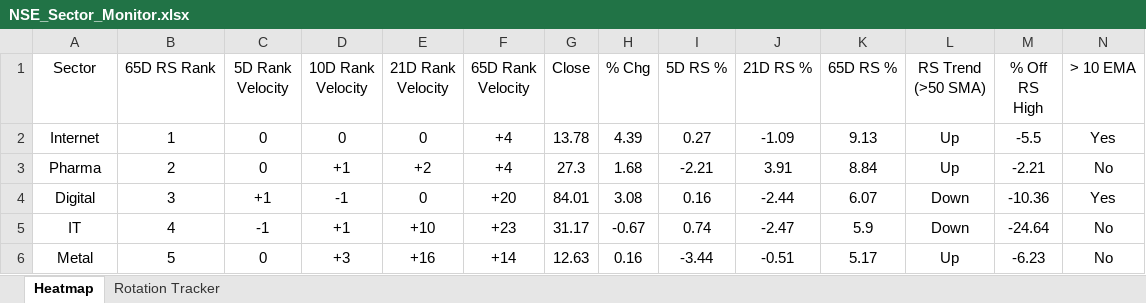
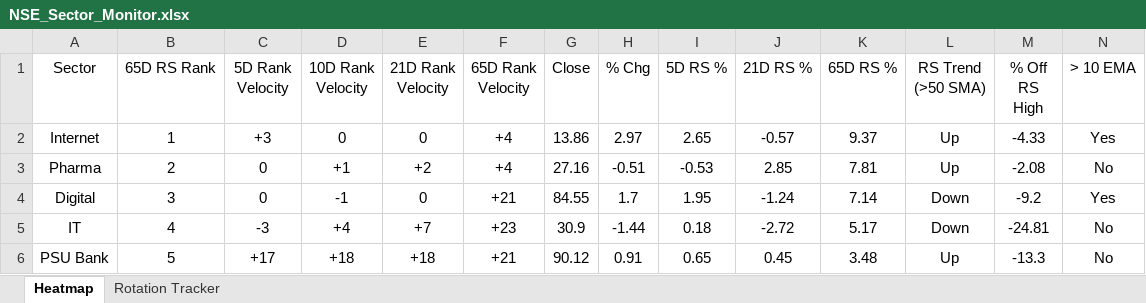
Before and after one commit to chethanshivaraju94-netizen/nse-market-monitor, an Excel workbook: NSE_Sector_Monitor.xlsx, sheet Heatmap, drawn as a sheet; only a part is shown; values as stored, in another font and other column widths than the file's, no borders; conditional formats not drawn; removed rows and columns are numbered as before the commit, all else as after; rows hold the shown columns only; the diff covers the shown part only; the diff names each change by its address in the sheet, - before the commit and + after, or states it on an @@ line.

```diff
--- a/NSE_Sector_Monitor.xlsx (sheet Heatmap)
+++ b/NSE_Sector_Monitor.xlsx (sheet Heatmap)
-C2 (5D Rank Velocity): 0
+C2 (5D Rank Velocity): +3
-G2 (Close): 13.78
+G2 (Close): 13.86
-H2 (% Chg): 4.39
+H2 (% Chg): 2.97
-I2 (5D RS %): 0.27
+I2 (5D RS %): 2.65
-J2 (21D RS %): -1.09
+J2 (21D RS %): -0.57
-K2 (65D RS %): 9.13
+K2 (65D RS %): 9.37
-M2 (% Off RS High): -5.5
+M2 (% Off RS High): -4.33
-G3 (Close): 27.3
+G3 (Close): 27.16
-H3 (% Chg): 1.68
+H3 (% Chg): -0.51
-I3 (5D RS %): -2.21
+I3 (5D RS %): -0.53
-J3 (21D RS %): 3.91
+J3 (21D RS %): 2.85
-K3 (65D RS %): 8.84
+K3 (65D RS %): 7.81
-M3 (% Off RS High): -2.21
+M3 (% Off RS High): -2.08
-C4 (5D Rank Velocity): +1
+C4 (5D Rank Velocity): 0
-F4 (65D Rank Velocity): +20
+F4 (65D Rank Velocity): +21
-G4 (Close): 84.01
+G4 (Close): 84.55
-H4 (% Chg): 3.08
+H4 (% Chg): 1.7
-I4 (5D RS %): 0.16
+I4 (5D RS %): 1.95
-J4 (21D RS %): -2.44
+J4 (21D RS %): -1.24
-K4 (65D RS %): 6.07
+K4 (65D RS %): 7.14
-M4 (% Off RS High): -10.36
+M4 (% Off RS High): -9.2
-C5 (5D Rank Velocity): -1
+C5 (5D Rank Velocity): -3
-D5 (10D Rank Velocity): +1
+D5 (10D Rank Velocity): +4
-E5 (21D Rank Velocity): +10
+E5 (21D Rank Velocity): +7
-G5 (Close): 31.17
+G5 (Close): 30.9
-H5 (% Chg): -0.67
+H5 (% Chg): -1.44
-I5 (5D RS %): 0.74
+I5 (5D RS %): 0.18
-J5 (21D RS %): -2.47
+J5 (21D RS %): -2.72
-K5 (65D RS %): 5.9
+K5 (65D RS %): 5.17
-M5 (% Off RS High): -24.64
+M5 (% Off RS High): -24.81
-row 6: Metal | 5 | 0 | +3 | +16 | +14 | 12.63 | 0.16 | -3.44 | -0.51 | 5.17 | Up | -6.23 | No
+row 6: PSU Bank | 5 | +17 | +18 | +18 | +21 | 90.12 | 0.91 | 0.65 | 0.45 | 3.48 | Up | -13.3 | No
```
Also changed, not shown: 12 added rows, 12 removed rows and 99 edited cells elsewhere in this sheet, sheet Rotation Tracker, NSE_Market_Monitor.xlsx.
